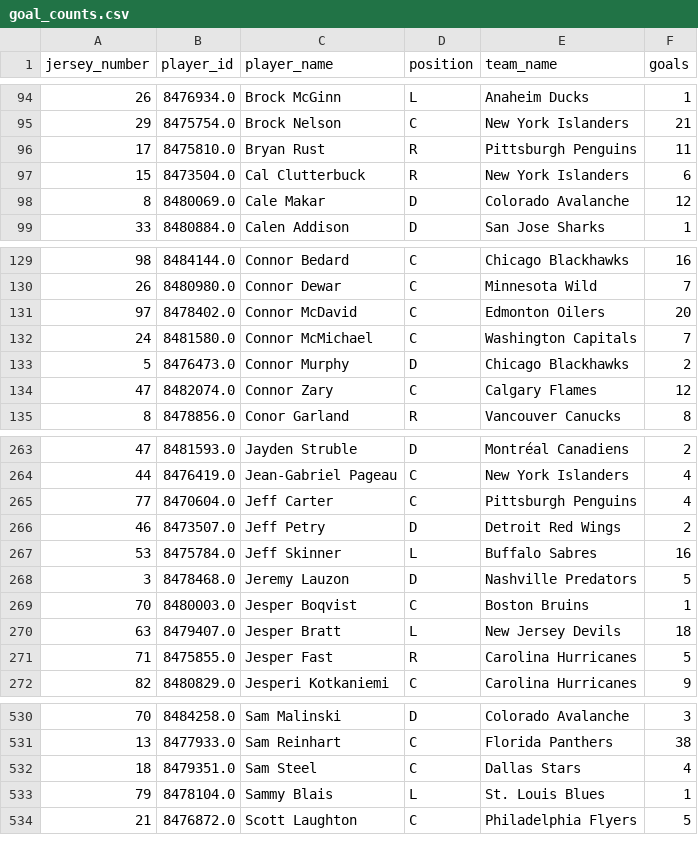
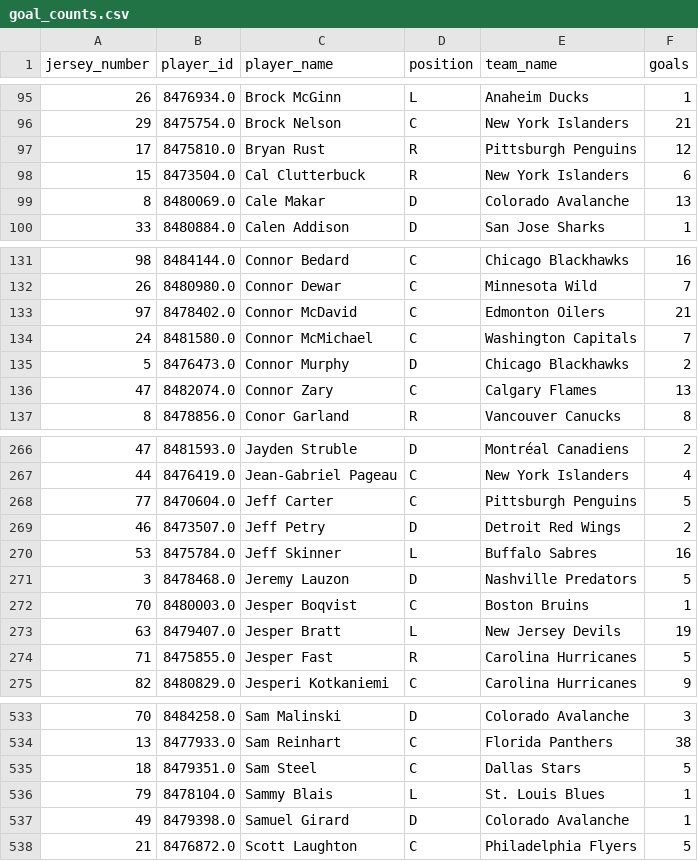
Before and after one commit to kjchrz03/hockey-streamlit, a CSV file: data/goal_counts.csv, drawn as a sheet; only a part is shown, gaps mark what is left out; the diff covers the shown part only.

```diff
--- a/data/goal_counts.csv
+++ b/data/goal_counts.csv
@@ -95,5 +96,5 @@ jersey_number,player_id,player_name,position,team_name,goals
 29,8475754.0,Brock Nelson,C,New York Islanders,21
-17,8475810.0,Bryan Rust,R,Pittsburgh Penguins,11
+17,8475810.0,Bryan Rust,R,Pittsburgh Penguins,12
 15,8473504.0,Cal Clutterbuck,R,New York Islanders,6
-8,8480069.0,Cale Makar,D,Colorado Avalanche,12
+8,8480069.0,Cale Makar,D,Colorado Avalanche,13
 33,8480884.0,Calen Addison,D,San Jose Sharks,1
@@ -130,6 +132,6 @@ jersey_number,player_id,player_name,position,team_name,goals
 26,8480980.0,Connor Dewar,C,Minnesota Wild,7
-97,8478402.0,Connor McDavid,C,Edmonton Oilers,20
+97,8478402.0,Connor McDavid,C,Edmonton Oilers,21
 24,8481580.0,Connor McMichael,C,Washington Capitals,7
 5,8476473.0,Connor Murphy,D,Chicago Blackhawks,2
-47,8482074.0,Connor Zary,C,Calgary Flames,12
+47,8482074.0,Connor Zary,C,Calgary Flames,13
 8,8478856.0,Conor Garland,R,Vancouver Canucks,8
@@ -264,3 +267,3 @@ jersey_number,player_id,player_name,position,team_name,goals
 44,8476419.0,Jean-Gabriel Pageau,C,New York Islanders,4
-77,8470604.0,Jeff Carter,C,Pittsburgh Penguins,4
+77,8470604.0,Jeff Carter,C,Pittsburgh Penguins,5
 46,8473507.0,Jeff Petry,D,Detroit Red Wings,2
@@ -269,3 +272,3 @@ jersey_number,player_id,player_name,position,team_name,goals
 70,8480003.0,Jesper Boqvist,C,Boston Bruins,1
-63,8479407.0,Jesper Bratt,L,New Jersey Devils,18
+63,8479407.0,Jesper Bratt,L,New Jersey Devils,19
 71,8475855.0,Jesper Fast,R,Carolina Hurricanes,5
@@ -531,4 +534,5 @@ jersey_number,player_id,player_name,position,team_name,goals
 13,8477933.0,Sam Reinhart,C,Florida Panthers,38
-18,8479351.0,Sam Steel,C,Dallas Stars,4
+18,8479351.0,Sam Steel,C,Dallas Stars,5
 79,8478104.0,Sammy Blais,L,St. Louis Blues,1
+49,8479398.0,Samuel Girard,D,Colorado Avalanche,1
 21,8476872.0,Scott Laughton,C,Philadelphia Flyers,5
```
Also changed, not shown: 4 added rows, 1 removed row, 3 moved rows and 23 edited cells elsewhere in this file, data/goal_locations.csv, data/ice_map_data.csv.
